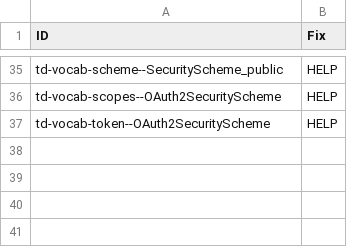
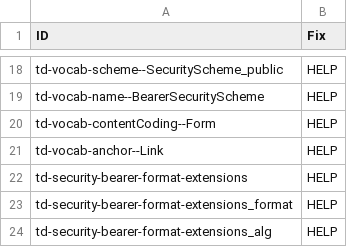
Before and after one commit to w3c/wot-thing-description, a CSV file: testing/inputs/atrisk.csv, drawn as a sheet; only a part is shown, gaps mark what is left out; the diff covers the shown part only.

```diff
--- a/testing/inputs/atrisk.csv
+++ b/testing/inputs/atrisk.csv
@@ -35,3 +18,7 @@
 "td-vocab-scheme--SecurityScheme_public","HELP"
-"td-vocab-scopes--OAuth2SecurityScheme","HELP",
-"td-vocab-token--OAuth2SecurityScheme","HELP",
+"td-vocab-name--BearerSecurityScheme","HELP"
+"td-vocab-contentCoding--Form","HELP"
+"td-vocab-anchor--Link","HELP"
+"td-security-bearer-format-extensions","HELP"
+"td-security-bearer-format-extensions_format","HELP"
+"td-security-bearer-format-extensions_alg","HELP"
```
Also changed, not shown: 17 removed rows elsewhere in this file, 5 other files.
